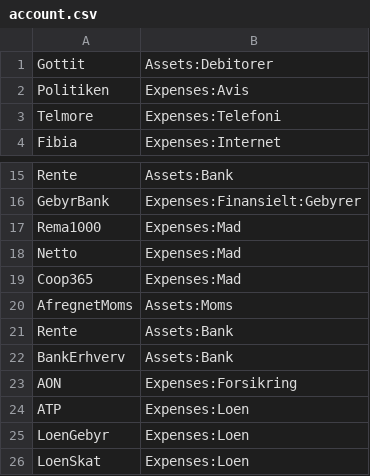
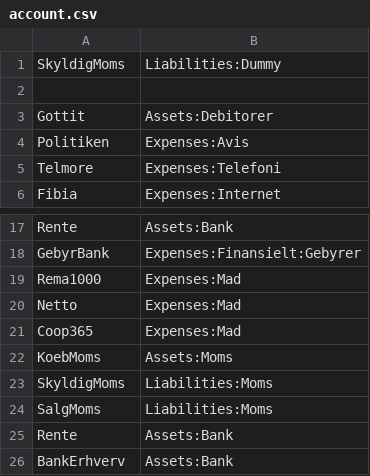
Before and after one commit to haskoe/ledger, a CSV file: account.csv, drawn as a sheet; only a part is shown, gaps mark what is left out; the shorter side is filled out with more unchanged rows.

Commit message:
salg og fixes

```diff
--- a/account.csv
+++ b/account.csv
@@ -1 +1,3 @@
+SkyldigMoms;Liabilities:Dummy
+
 Gottit;Assets:Debitorer
@@ -19,3 +21,5 @@ Netto;Expenses:Mad
 Coop365;Expenses:Mad
-AfregnetMoms;Assets:Moms
+KoebMoms;Assets:Moms
+SkyldigMoms;Liabilities:Moms
+SalgMoms;Liabilities:Moms
 Rente;Assets:Bank
```
Also changed, not shown: firma/stamdata/account.csv, firma/stamdata/account_regex.csv, 17 other files.
